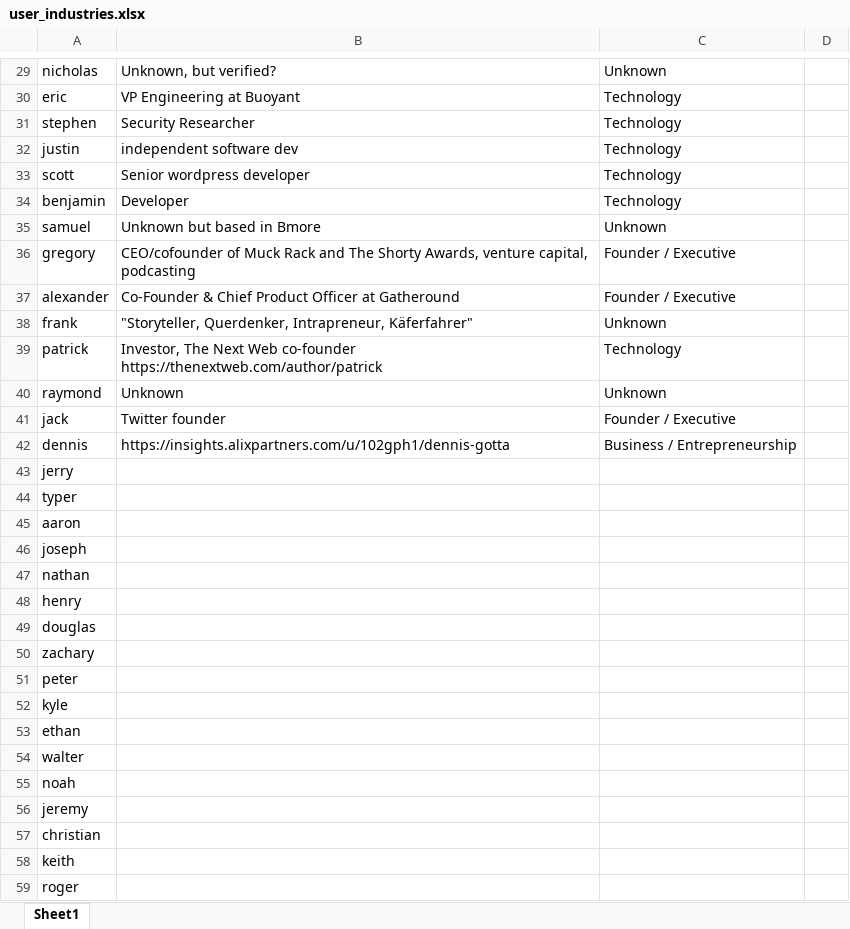
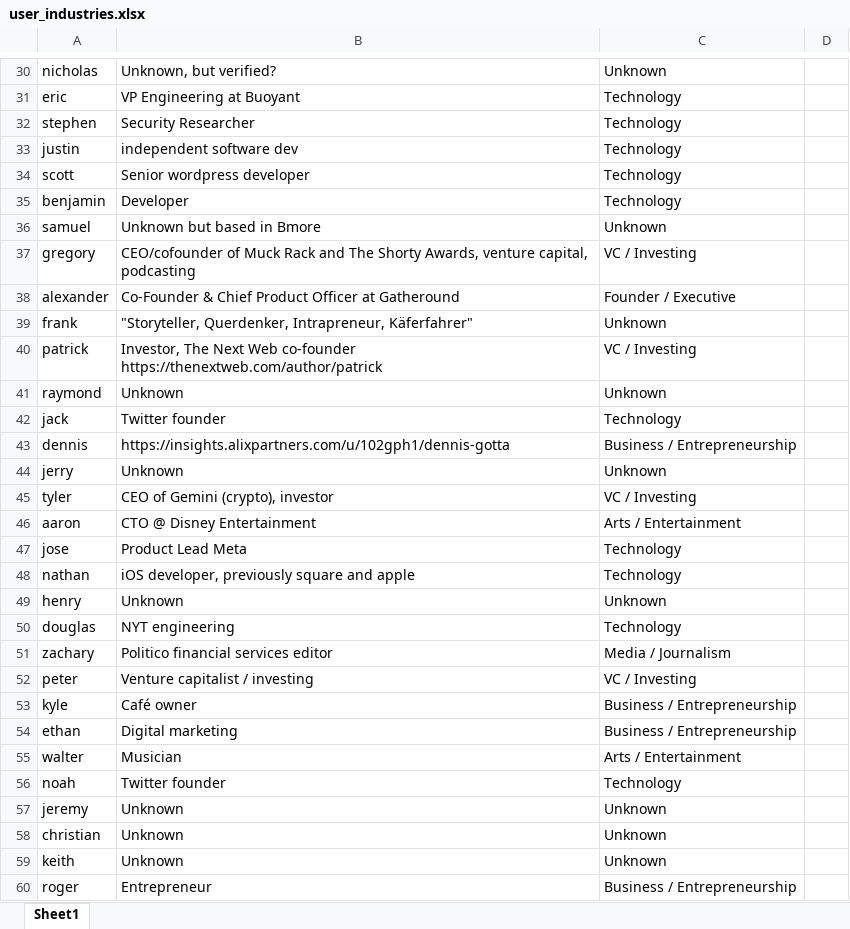
Before and after one commit to caroldinh/early-bird-datavis, an Excel workbook: user_industries.xlsx, sheet Sheet1, drawn as a sheet; only a part is shown, gaps mark what is left out; values as stored, in another font and other column widths than the file's, no borders; removed rows and columns are numbered as before the commit, all else as after; the diff covers the shown part only; the diff names each change by its address in the sheet, - before the commit and + after, or states it on an @@ line.

```diff
--- a/user_industries.xlsx (sheet Sheet1)
+++ b/user_industries.xlsx (sheet Sheet1)
-C37: Founder / Executive
+C37: VC / Investing
-C40: Technology
+C40: VC / Investing
-C42: Founder / Executive
+C42: Technology
-B44: (empty)
+B44: Unknown
-C44: (empty)
+C44: Unknown
-row 44: typer
+row 45: tyler | CEO of Gemini (crypto), investor | VC / Investing
-B46: (empty)
+B46: CTO @ Disney Entertainment
-C46: (empty)
+C46: Arts / Entertainment
-row 46: joseph
+row 47: jose | Product Lead Meta | Technology
-B48: (empty)
+B48: iOS developer, previously square and apple
-C48: (empty)
+C48: Technology
-B49: (empty)
+B49: Unknown
-C49: (empty)
+C49: Unknown
-B50: (empty)
+B50: NYT engineering
-C50: (empty)
+C50: Technology
-B51: (empty)
+B51: Politico financial services editor
-C51: (empty)
+C51: Media / Journalism
-B52: (empty)
+B52: Venture capitalist / investing
-C52: (empty)
+C52: VC / Investing
-B53: (empty)
+B53: Café owner
-C53:C54: (empty)
+C53:C54: Business / Entrepreneurship
-B54: (empty)
+B54: Digital marketing
-B55: (empty)
+B55: Musician
-C55: (empty)
+C55: Arts / Entertainment
-B56: (empty)
+B56: Twitter founder
-C56: (empty)
+C56: Technology
-B57:B59: (empty)
+B57:B59: Unknown
-C57:C59: (empty)
+C57:C59: Unknown
-B60: (empty)
+B60: Entrepreneur
-C60: (empty)
+C60: Business / Entrepreneurship
```
Also changed, not shown: 2 added rows, 2 removed rows and 183 edited cells elsewhere in this sheet, 6 other files.
